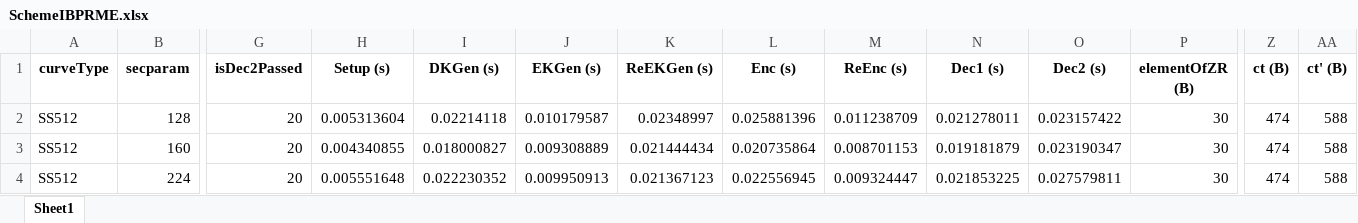
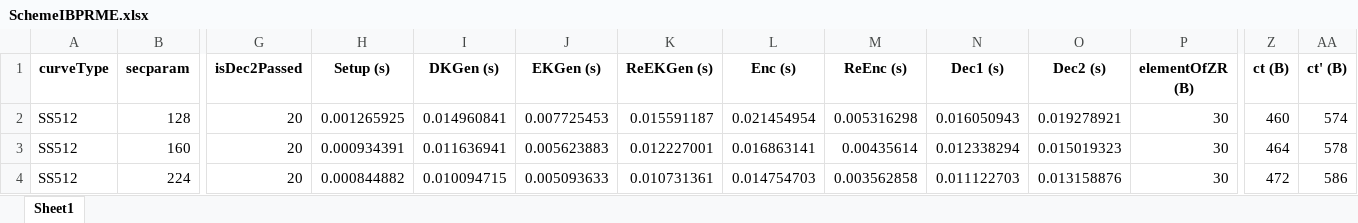
Before and after one commit to BatchClayderman/Cryptography-Schemes, an Excel workbook: SchemeIBPRME/SchemeIBPRME.xlsx, sheet Sheet1, drawn as a sheet; only a part is shown, gaps mark what is left out; values as stored, in another font and other column widths than the file's, no borders; the diff covers the shown part only; the diff names each change by its address in the sheet, - before the commit and + after, or states it on an @@ line.

```diff
--- a/SchemeIBPRME/SchemeIBPRME.xlsx (sheet Sheet1)
+++ b/SchemeIBPRME/SchemeIBPRME.xlsx (sheet Sheet1)
-H2 (Setup (s)): 0.005313604
+H2 (Setup (s)): 0.001265925
-I2 (DKGen (s)): 0.02214118
+I2 (DKGen (s)): 0.014960841
-J2 (EKGen (s)): 0.010179587
+J2 (EKGen (s)): 0.007725453
-K2 (ReEKGen (s)): 0.02348997
+K2 (ReEKGen (s)): 0.015591187
-L2 (Enc (s)): 0.025881396
+L2 (Enc (s)): 0.021454954
-M2 (ReEnc (s)): 0.011238709
+M2 (ReEnc (s)): 0.005316298
-N2 (Dec1 (s)): 0.021278011
+N2 (Dec1 (s)): 0.016050943
-O2 (Dec2 (s)): 0.023157422
+O2 (Dec2 (s)): 0.019278921
-Z2 (ct (B)): 474
+Z2 (ct (B)): 460
-AA2 (ct' (B)): 588
+AA2 (ct' (B)): 574
-H3 (Setup (s)): 0.004340855
+H3 (Setup (s)): 0.000934391
-I3 (DKGen (s)): 0.018000827
+I3 (DKGen (s)): 0.011636941
-J3 (EKGen (s)): 0.009308889
+J3 (EKGen (s)): 0.005623883
-K3 (ReEKGen (s)): 0.021444434
+K3 (ReEKGen (s)): 0.012227001
-L3 (Enc (s)): 0.020735864
+L3 (Enc (s)): 0.016863141
-M3 (ReEnc (s)): 0.008701153
+M3 (ReEnc (s)): 0.00435614
-N3 (Dec1 (s)): 0.019181879
+N3 (Dec1 (s)): 0.012338294
-O3 (Dec2 (s)): 0.023190347
+O3 (Dec2 (s)): 0.015019323
-Z3 (ct (B)): 474
+Z3 (ct (B)): 464
-AA3 (ct' (B)): 588
+AA3 (ct' (B)): 578
-H4 (Setup (s)): 0.005551648
+H4 (Setup (s)): 0.000844882
-I4 (DKGen (s)): 0.022230352
+I4 (DKGen (s)): 0.010094715
-J4 (EKGen (s)): 0.009950913
+J4 (EKGen (s)): 0.005093633
-K4 (ReEKGen (s)): 0.021367123
+K4 (ReEKGen (s)): 0.010731361
-L4 (Enc (s)): 0.022556945
+L4 (Enc (s)): 0.014754703
-M4 (ReEnc (s)): 0.009324447
+M4 (ReEnc (s)): 0.003562858
-N4 (Dec1 (s)): 0.021853225
+N4 (Dec1 (s)): 0.011122703
-O4 (Dec2 (s)): 0.027579811
+O4 (Dec2 (s)): 0.013158876
-Z4 (ct (B)): 474
+Z4 (ct (B)): 472
-AA4 (ct' (B)): 588
+AA4 (ct' (B)): 586
```
Also changed, not shown: 30 edited cells elsewhere in this sheet, 39 other files.
